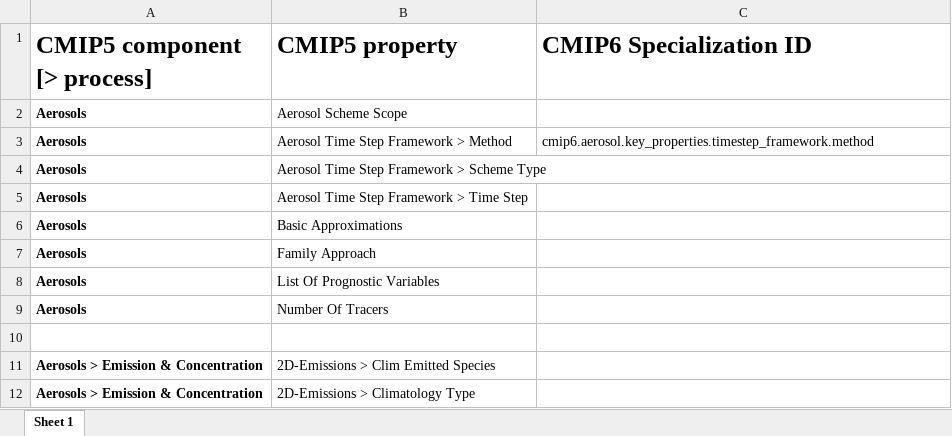
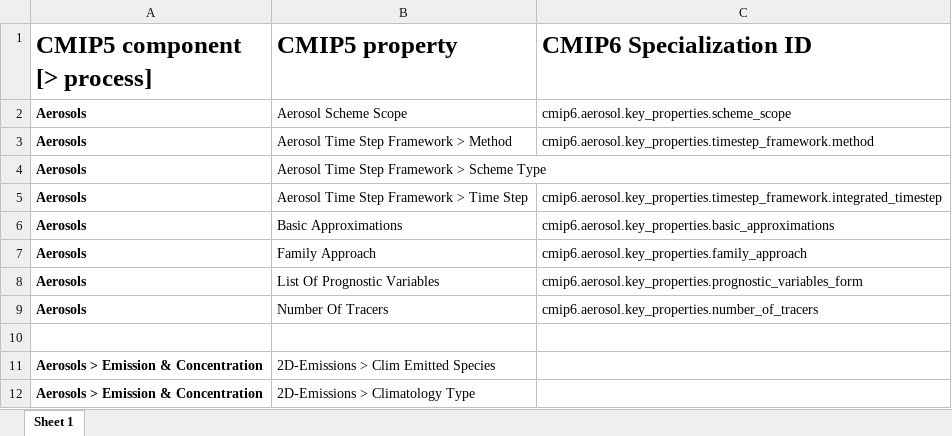
Before and after one commit to ES-DOC/cmip6-specializations-aerosol, an Excel workbook: mappings/aerosol-cmip5-to-cmip6-mappings.xlsx, sheet Sheet 1, drawn as a sheet; only a part is shown; values as stored, in another font and other column widths than the file's, no borders; the diff covers the shown part only; the diff names each change by its address in the sheet, - before the commit and + after, or states it on an @@ line.

Commit message:
CMIP5 mappings and typo in concentrations.py

```diff
--- a/mappings/aerosol-cmip5-to-cmip6-mappings.xlsx (sheet Sheet 1)
+++ b/mappings/aerosol-cmip5-to-cmip6-mappings.xlsx (sheet Sheet 1)
-C2 (CMIP6 Specialization ID): (empty)
+C2 (CMIP6 Specialization ID): cmip6.aerosol.key_properties.scheme_scope
-C5 (CMIP6 Specialization ID): (empty)
+C5 (CMIP6 Specialization ID): cmip6.aerosol.key_properties.timestep_framework.integrated_timestep
-C6 (CMIP6 Specialization ID): (empty)
+C6 (CMIP6 Specialization ID): cmip6.aerosol.key_properties.basic_approximations
-C7 (CMIP6 Specialization ID): (empty)
+C7 (CMIP6 Specialization ID): cmip6.aerosol.key_properties.family_approach
-C8 (CMIP6 Specialization ID): (empty)
+C8 (CMIP6 Specialization ID): cmip6.aerosol.key_properties.prognostic_variables_form
-C9 (CMIP6 Specialization ID): (empty)
+C9 (CMIP6 Specialization ID): cmip6.aerosol.key_properties.number_of_tracers
```
Also changed, not shown: 10 edited cells elsewhere in this sheet, 1 other file.
